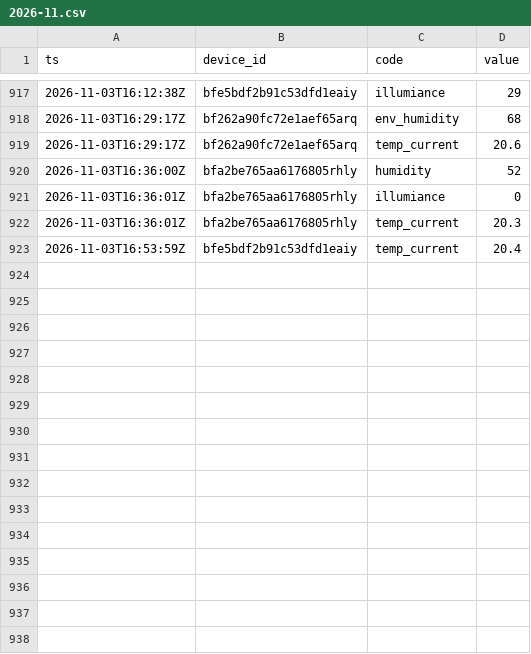
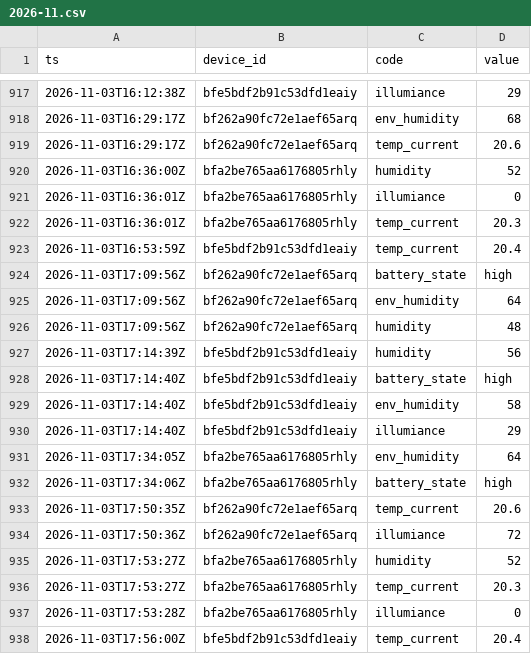
Before and after one commit to Bronek31/Smart-Home, a CSV file: data/rosliny/2026-11.csv, drawn as a sheet; only a part is shown, gaps mark what is left out; the diff names each change by its address in the sheet, - before the commit and + after, or states it on an @@ line.

```diff
--- a/data/rosliny/2026-11.csv
+++ b/data/rosliny/2026-11.csv
+row 924: 2026-11-03T17:09:56Z | bf262a90fc72e1aef65arq | battery_state | high
+row 925: 2026-11-03T17:09:56Z | bf262a90fc72e1aef65arq | env_humidity | 64
+row 926: 2026-11-03T17:09:56Z | bf262a90fc72e1aef65arq | humidity | 48
+row 927: 2026-11-03T17:14:39Z | bfe5bdf2b91c53dfd1eaiy | humidity | 56
+row 928: 2026-11-03T17:14:40Z | bfe5bdf2b91c53dfd1eaiy | battery_state | high
+row 929: 2026-11-03T17:14:40Z | bfe5bdf2b91c53dfd1eaiy | env_humidity | 58
+row 930: 2026-11-03T17:14:40Z | bfe5bdf2b91c53dfd1eaiy | illumiance | 29
+row 931: 2026-11-03T17:34:05Z | bfa2be765aa6176805rhly | env_humidity | 64
+row 932: 2026-11-03T17:34:06Z | bfa2be765aa6176805rhly | battery_state | high
+row 933: 2026-11-03T17:50:35Z | bf262a90fc72e1aef65arq | temp_current | 20.6
+row 934: 2026-11-03T17:50:36Z | bf262a90fc72e1aef65arq | illumiance | 72
+row 935: 2026-11-03T17:53:27Z | bfa2be765aa6176805rhly | humidity | 52
+row 936: 2026-11-03T17:53:27Z | bfa2be765aa6176805rhly | temp_current | 20.3
+row 937: 2026-11-03T17:53:28Z | bfa2be765aa6176805rhly | illumiance | 0
+row 938: 2026-11-03T17:56:00Z | bfe5bdf2b91c53dfd1eaiy | temp_current | 20.4
```
Also changed, not shown: data/2026-11.csv, data/dzienne.csv, 5 other files.
